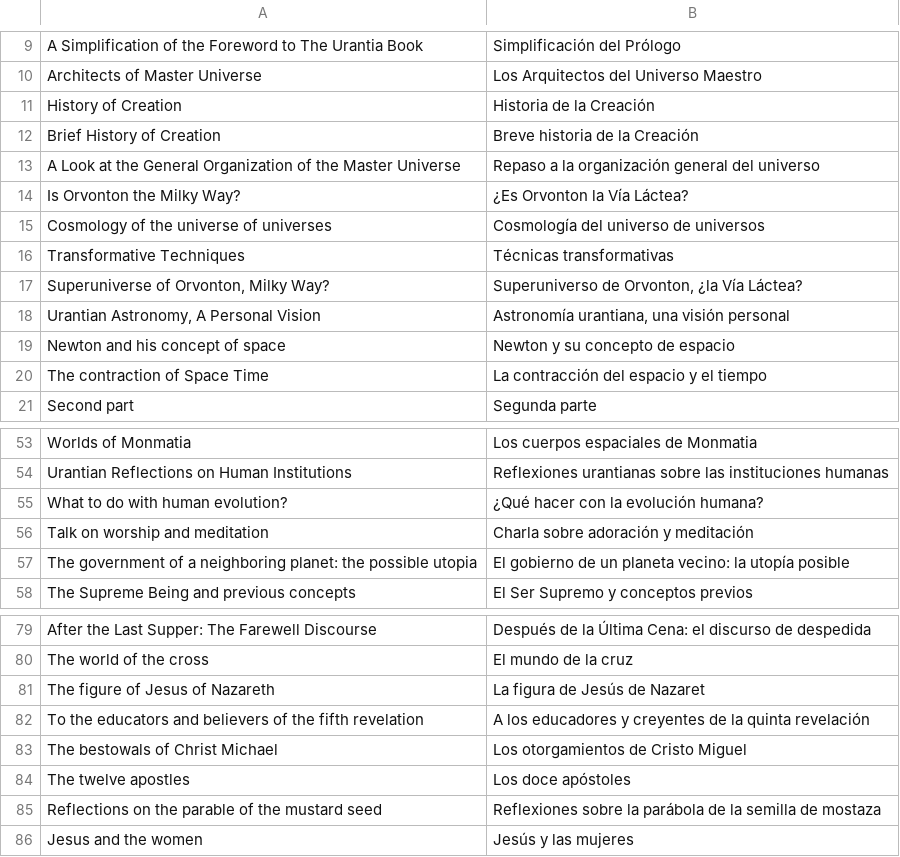
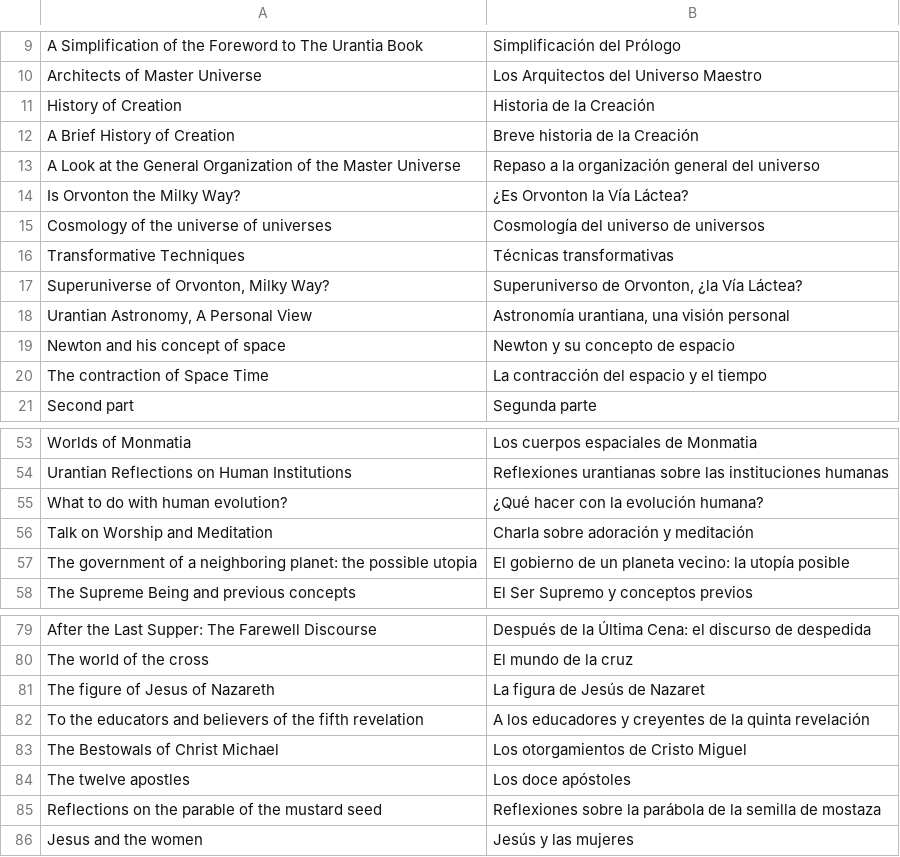
Before and after one commit to JanHerca/urantiapedia, a TSV file: input/txt/articles-es/articles_spain.tsv, drawn as a sheet; only a part is shown, gaps mark what is left out.

```diff
--- a/input/txt/articles-es/articles_spain.tsv
+++ b/input/txt/articles-es/articles_spain.tsv
@@ -11,3 +11,3 @@ Architects of Master Universe	Los Arquitectos del Universo Maestro
 History of Creation	Historia de la Creación
-Brief History of Creation	Breve historia de la Creación
+A Brief History of Creation	Breve historia de la Creación
 A Look at the General Organization of the Master Universe	Repaso a la organización general del universo
@@ -17,3 +17,3 @@ Transformative Techniques	Técnicas transformativas
 Superuniverse of Orvonton, Milky Way?	Superuniverso de Orvonton, ¿la Vía Láctea?
-Urantian Astronomy, A Personal Vision	Astronomía urantiana, una visión personal
+Urantian Astronomy, A Personal View	Astronomía urantiana, una visión personal
 Newton and his concept of space	Newton y su concepto de espacio
@@ -55,3 +55,3 @@ Urantian Reflections on Human Institutions	Reflexiones urantianas sobre las inst
 What to do with human evolution?	¿Qué hacer con la evolución humana?
-Talk on worship and meditation	Charla sobre adoración y meditación
+Talk on Worship and Meditation	Charla sobre adoración y meditación
 The government of a neighboring planet: the possible utopia	El gobierno de un planeta vecino: la utopía posible
@@ -82,3 +82,3 @@ The figure of Jesus of Nazareth	La figura de Jesús de Nazaret
 To the educators and believers of the fifth revelation	A los educadores y creyentes de la quinta revelación
-The bestowals of Christ Michael	Los otorgamientos de Cristo Miguel
+The Bestowals of Christ Michael	Los otorgamientos de Cristo Miguel
 The twelve apostles	Los doce apóstoles
```
Also changed, not shown: input/txt/articles-en/articles_spain.tsv, input/txt/articles-fr/articles_spain.tsv, 24 other files.
